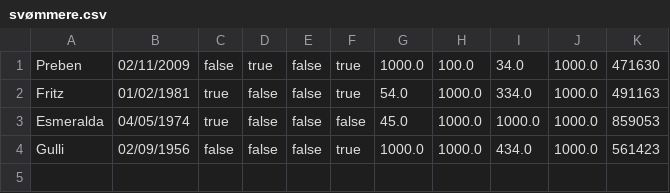
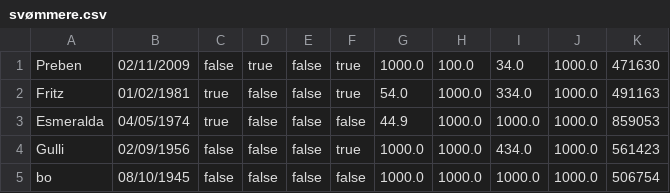
Before and after one commit to AugustG01/DelfinProjekt, a CSV file: svømmere.csv, drawn as a sheet.

```diff
--- a/svømmere.csv
+++ b/svømmere.csv
@@ -2,3 +2,4 @@ Preben;02/11/2009;false;true;false;true;1000.0;100.0;34.0;1000.0;471630
 Fritz;01/02/1981;true;false;false;true;54.0;1000.0;334.0;1000.0;491163
-Esmeralda;04/05/1974;true;false;false;false;45.0;1000.0;1000.0;1000.0;859053
+Esmeralda;04/05/1974;true;false;false;false;44.9;1000.0;1000.0;1000.0;859053
 Gulli;02/09/1956;false;false;false;true;1000.0;1000.0;434.0;1000.0;561423
+bo;08/10/1945;false;false;false;false;1000.0;1000.0;1000.0;1000.0;506754
```
Also changed, not shown: medlemmer.csv, 3 other files.
